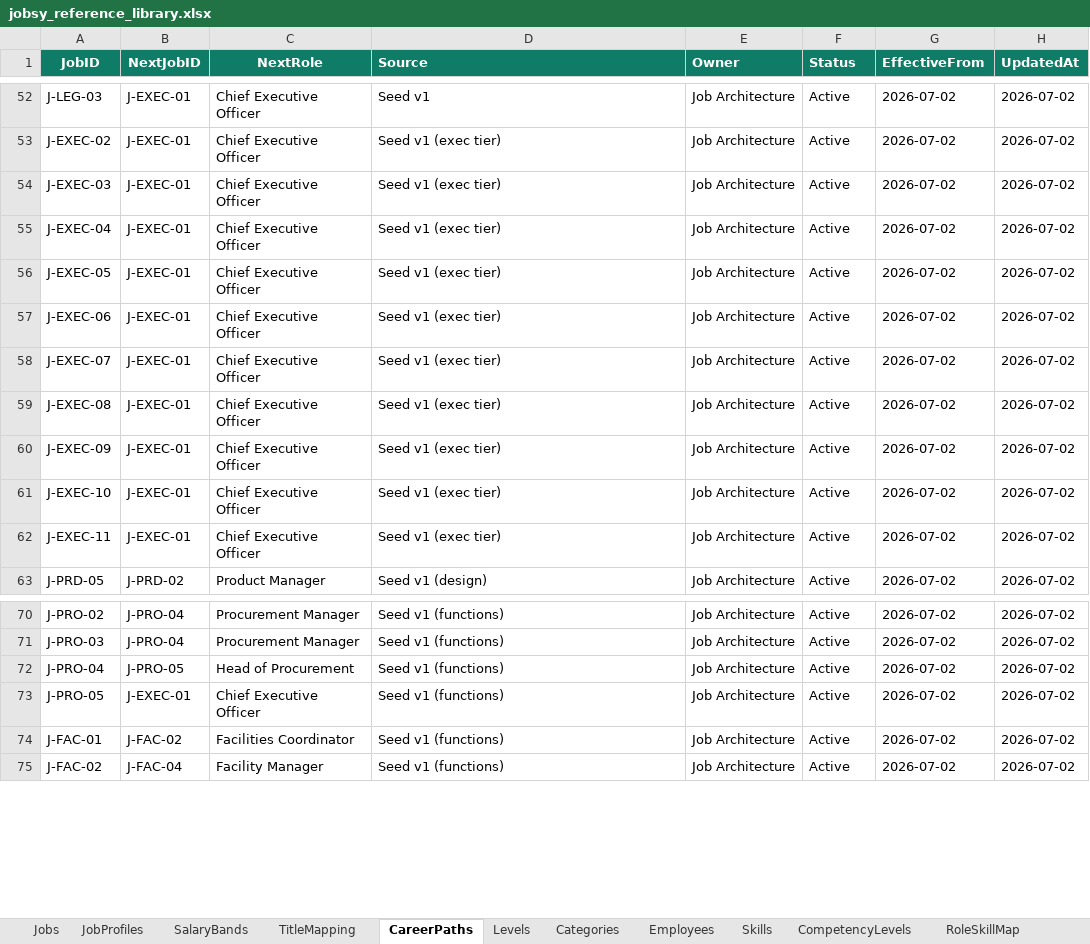
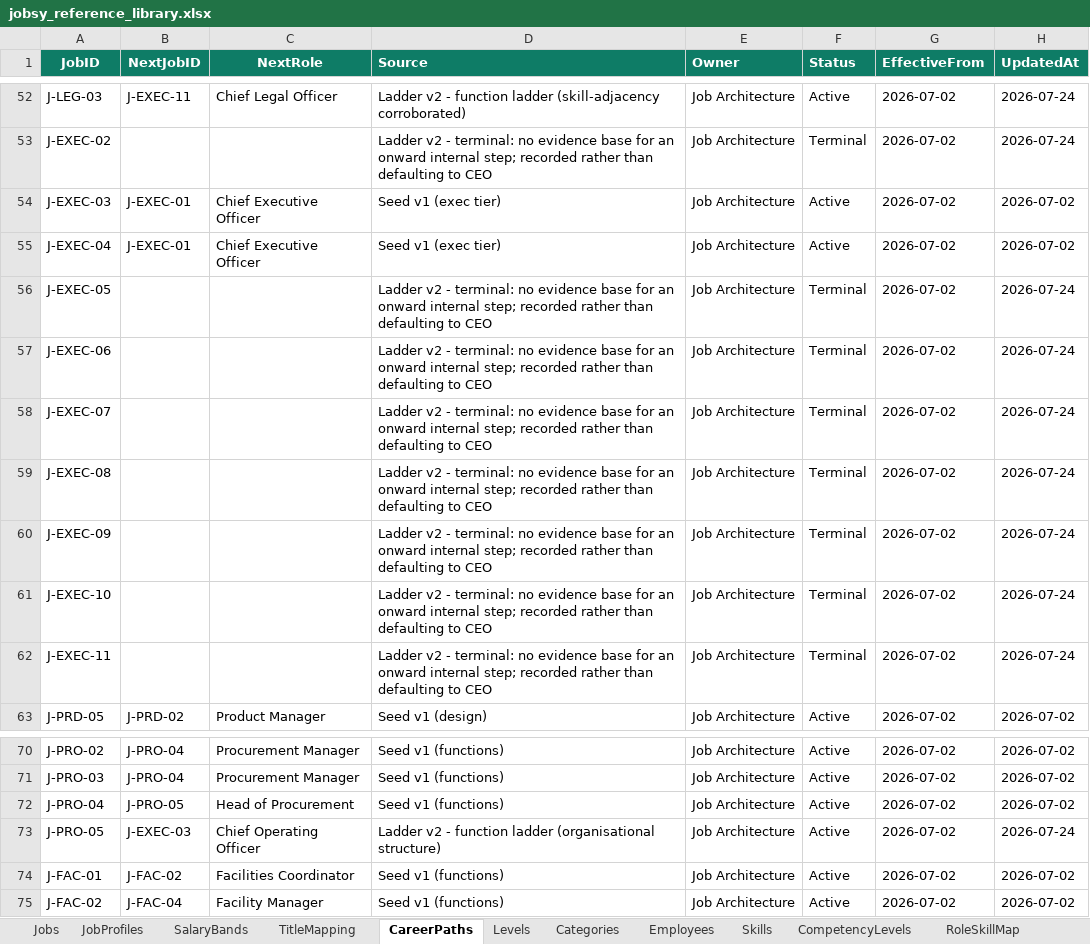
Before and after one commit to closedeyedawareness/Jobsy, an Excel workbook: jobsy_reference_library.xlsx, sheet CareerPaths, drawn as a sheet; only a part is shown, gaps mark what is left out; values as stored, in another font and other column widths than the file's, no borders; the diff covers the shown part only; the diff names each change by its address in the sheet, - before the commit and + after, or states it on an @@ line.

```diff
--- a/jobsy_reference_library.xlsx (sheet CareerPaths)
+++ b/jobsy_reference_library.xlsx (sheet CareerPaths)
-B52 (NextJobID): J-EXEC-01
+B52 (NextJobID): J-EXEC-11
-C52 (NextRole): Chief Executive Officer
+C52 (NextRole): Chief Legal Officer
-D52 (Source): Seed v1
+D52 (Source): Ladder v2 - function ladder (skill-adjacency corroborated)
-H52:H53 (UpdatedAt): 2026-07-02
+H52:H53 (UpdatedAt): 2026-07-24
-B53 (NextJobID): J-EXEC-01
+B53 (NextJobID): (empty)
-C53 (NextRole): Chief Executive Officer
+C53 (NextRole): (empty)
-D53 (Source): Seed v1 (exec tier)
+D53 (Source): Ladder v2 - terminal: no evidence base for an onward internal step; recorded rather than defaulting to CEO
-F53 (Status): Active
+F53 (Status): Terminal
-B56:B62 (NextJobID): J-EXEC-01
+B56:B62 (NextJobID): (empty)
-C56:C62 (NextRole): Chief Executive Officer
+C56:C62 (NextRole): (empty)
-D56:D62 (Source): Seed v1 (exec tier)
+D56:D62 (Source): Ladder v2 - terminal: no evidence base for an onward internal step; recorded rather than defaulting to CEO
-F56:F62 (Status): Active
+F56:F62 (Status): Terminal
-H56:H62 (UpdatedAt): 2026-07-02
+H56:H62 (UpdatedAt): 2026-07-24
-B73 (NextJobID): J-EXEC-01
+B73 (NextJobID): J-EXEC-03
-C73 (NextRole): Chief Executive Officer
+C73 (NextRole): Chief Operating Officer
-D73 (Source): Seed v1 (functions)
+D73 (Source): Ladder v2 - function ladder (organisational structure)
-H73 (UpdatedAt): 2026-07-02
+H73 (UpdatedAt): 2026-07-24
```
Also changed, not shown: 36 edited cells elsewhere in this sheet, 2 other files.
